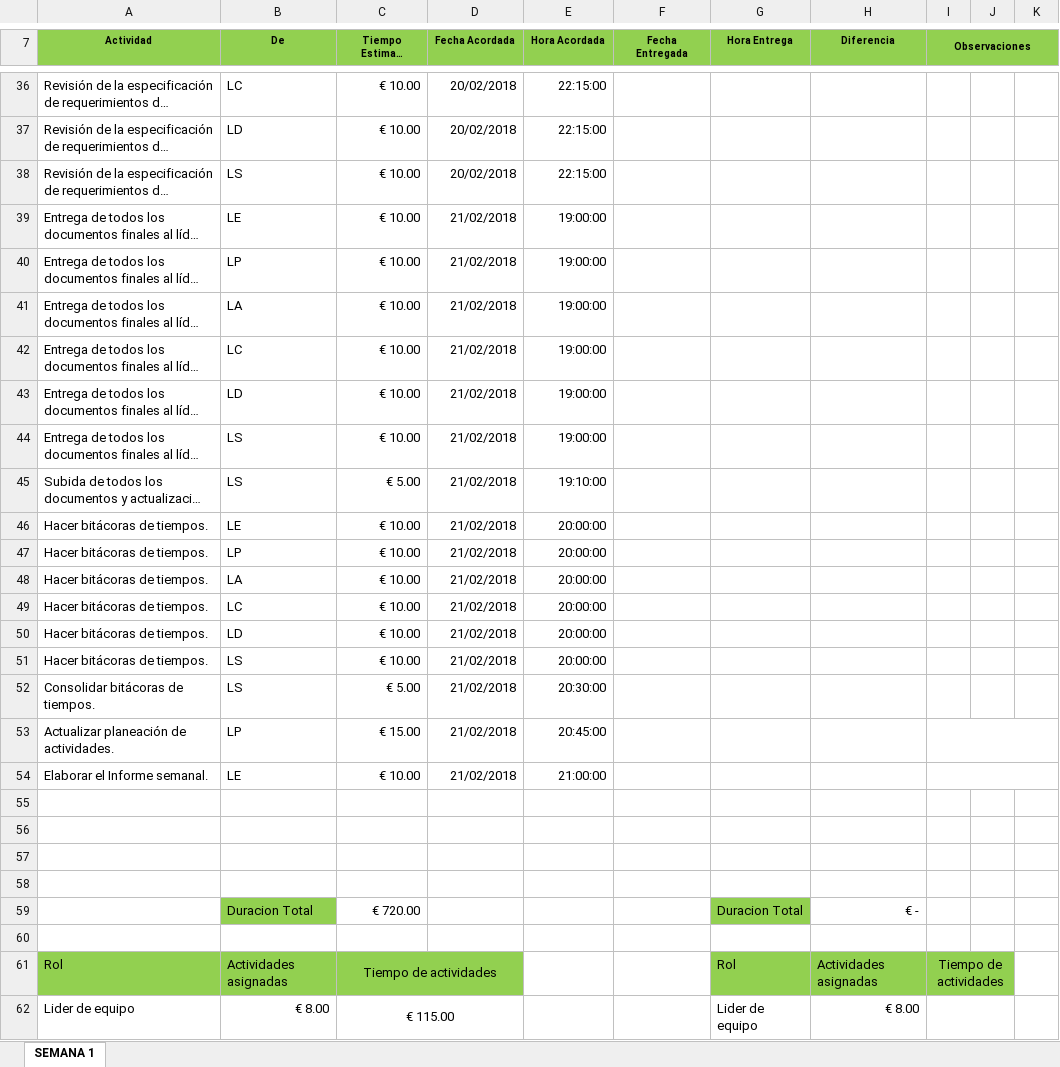
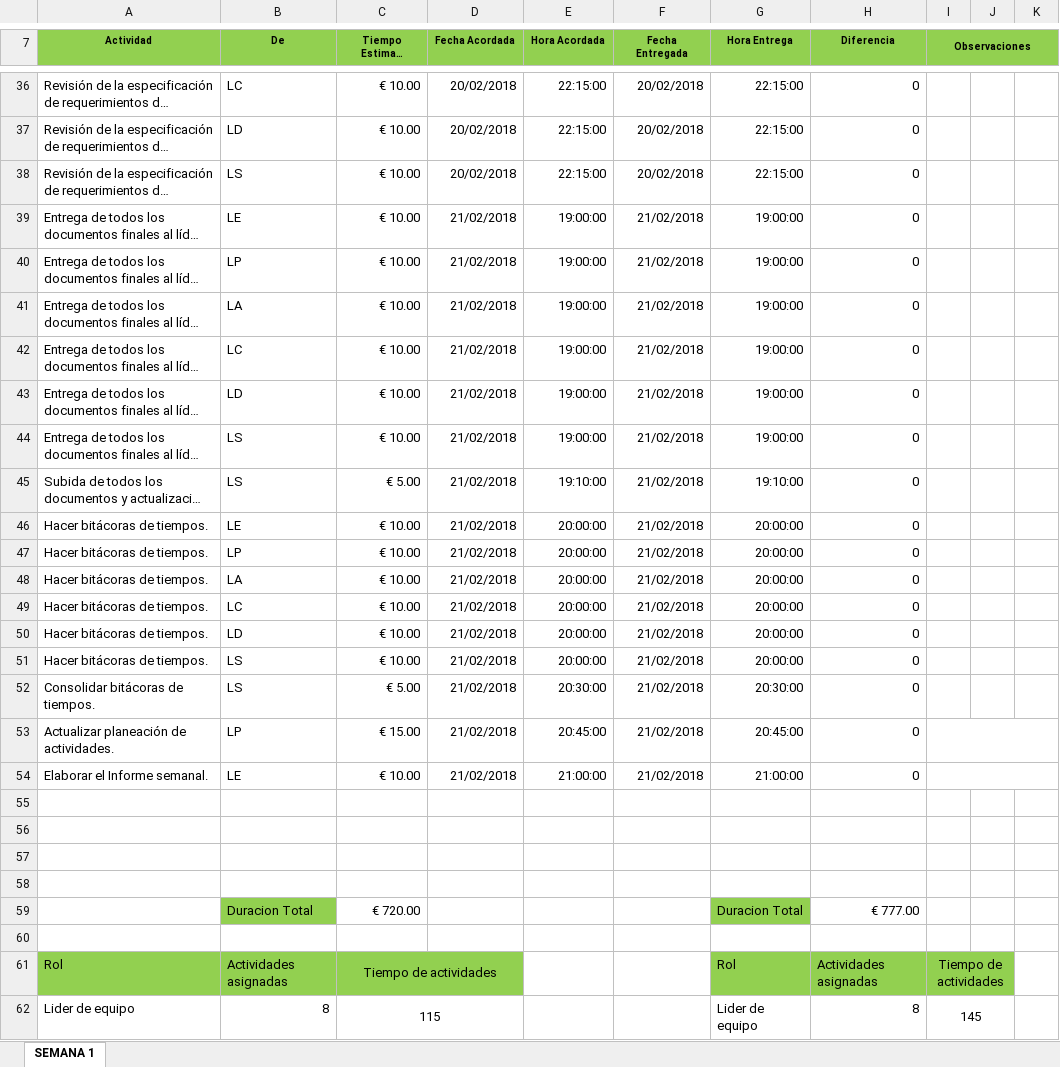
Before and after one commit to SantiagoGaleano/METFOR, an Excel workbook: Definicion y administracion de requerimientos de software/PDControldeasignaciones.xlsx, sheet SEMANA 1, drawn as a sheet; only a part is shown, gaps mark what is left out; long unchanged cells end in …; values as stored, in another font and other column widths than the file's, no borders; charts and pictures not drawn; the diff covers the shown part only; the diff names each change by its address in the sheet, - before the commit and + after, or states it on an @@ line.

```diff
--- a/Definicion y administracion de requerimientos de software/PDControldeasignaciones.xlsx (sheet SEMANA 1)
+++ b/Definicion y administracion de requerimientos de software/PDControldeasignaciones.xlsx (sheet SEMANA 1)
-F36:F38 (Fecha Entregada): (empty)
+F36:F38 (Fecha Entregada): 20/02/2018
-G36:G38 (Hora Entrega): (empty)
+G36:G38 (Hora Entrega): 22:15:00
-H36:H54 (Diferencia): (empty)
+H36:H54 (Diferencia): 0
-F39:F54 (Fecha Entregada): (empty)
+F39:F54 (Fecha Entregada): 21/02/2018
-G39:G44 (Hora Entrega): (empty)
+G39:G44 (Hora Entrega): 19:00:00
-G45 (Hora Entrega): (empty)
+G45 (Hora Entrega): 19:10:00
-G46:G51 (Hora Entrega): (empty)
+G46:G51 (Hora Entrega): 20:00:00
-G52 (Hora Entrega): (empty)
+G52 (Hora Entrega): 20:30:00
-G53 (Hora Entrega): (empty)
+G53 (Hora Entrega): 20:45:00
-G54 (Hora Entrega): (empty)
+G54 (Hora Entrega): 21:00:00
-H59 (Diferencia): € -
+H59 (Diferencia): € 777.00
-B62 (De): € 8.00
+B62 (De): 8
-C62 (Tiempo Estimado (minutos)): € 115.00
+C62 (Tiempo Estimado (minutos)): 115
-H62 (Diferencia): € 8.00
+H62 (Diferencia): 8
-I62 (Observaciones): (empty)
+I62 (Observaciones): 145
```
Also changed, not shown: 6 added rows, 6 removed rows and 87 edited cells elsewhere in this sheet.
